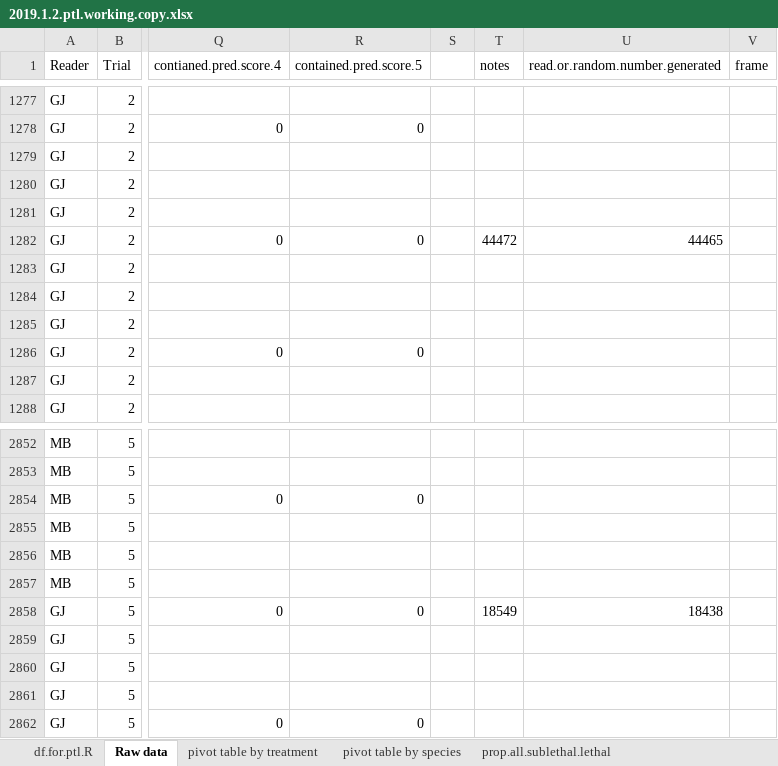
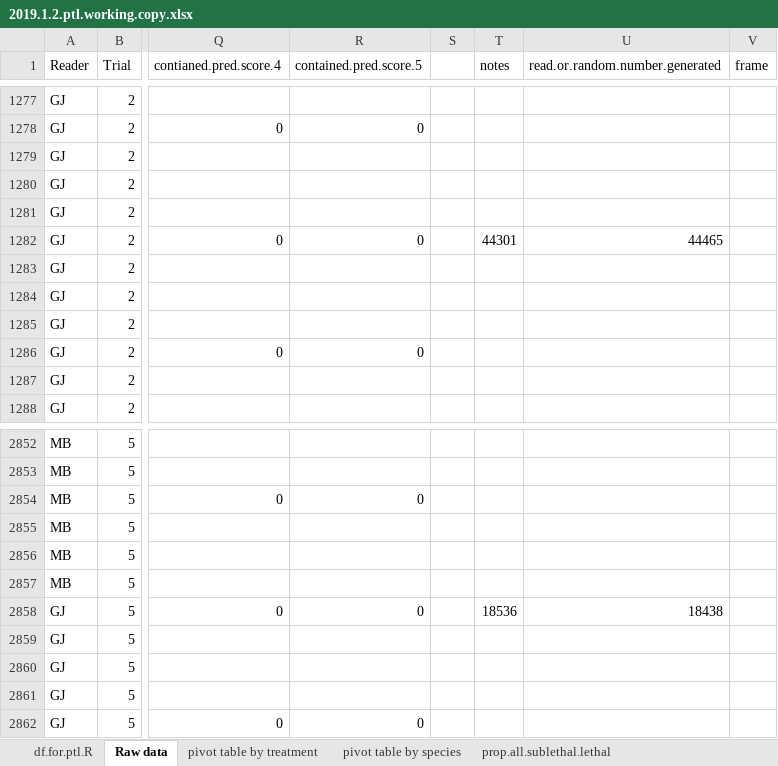
Before and after one commit to gcjarvis/Goby_reproduction_by_risk, an Excel workbook: 2018.data.for.analyses.R/2018.predator.time.lapse/Data/2019.1.2.ptl.working.copy.xlsx, sheet Raw data, drawn as a sheet; only a part is shown, gaps mark what is left out; values as stored, in another font and other column widths than the file's, no borders; charts and pictures not drawn; the diff covers the shown part only; the diff names each change by its address in the sheet, - before the commit and + after, or states it on an @@ line.

```diff
--- a/2018.data.for.analyses.R/2018.predator.time.lapse/Data/2019.1.2.ptl.working.copy.xlsx (sheet Raw data)
+++ b/2018.data.for.analyses.R/2018.predator.time.lapse/Data/2019.1.2.ptl.working.copy.xlsx (sheet Raw data)
-T1282 (notes): 44472
+T1282 (notes): 44301
-T2858 (notes): 18549
+T2858 (notes): 18536
```
Also changed, not shown: 10 edited cells elsewhere in this sheet, 2018.data.for.analyses.R/2018.predator.time.lapse/Data/2019.1.2.ptl.raw.data.xlsx, 6 other files.
